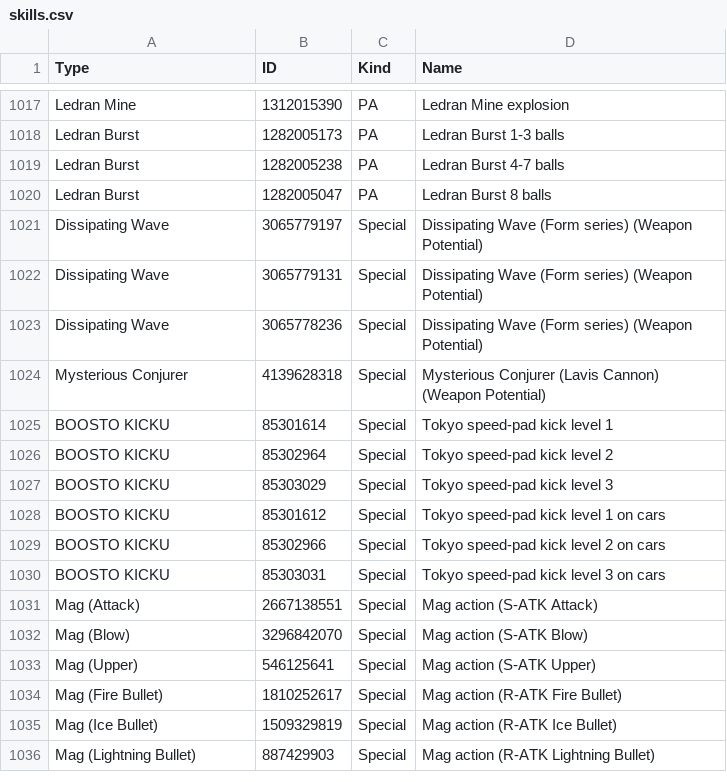
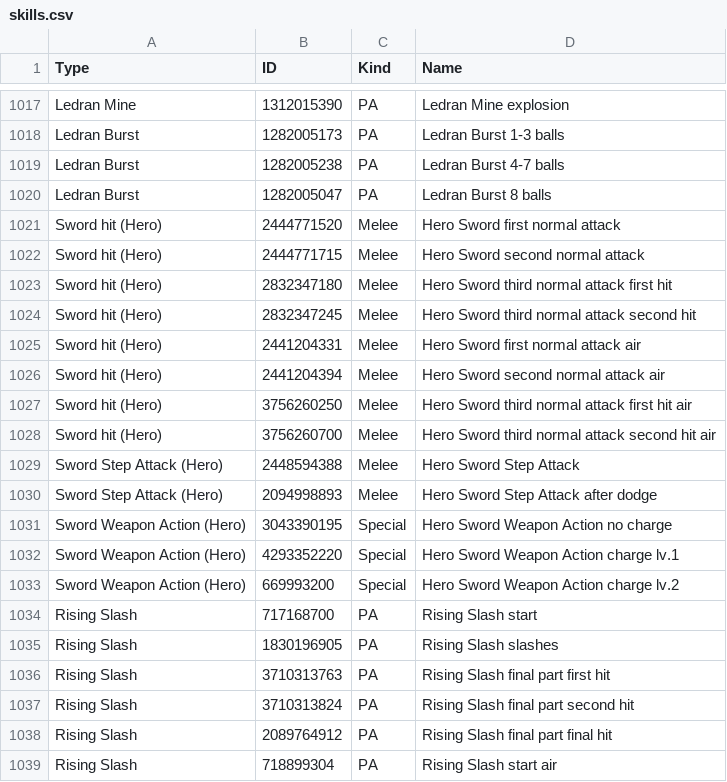
Before and after one commit to VariantXYZ/PSO2ACT, a CSV file: PSO2ACT/skills.csv, drawn as a sheet; only a part is shown, gaps mark what is left out; the shorter side is filled out with more unchanged rows; the diff covers the shown part only; the diff names each change by its address in the sheet, - before the commit and + after, or states it on an @@ line.

Commit message:
Episode 5 update! Hero is here!

```diff
--- a/PSO2ACT/skills.csv
+++ b/PSO2ACT/skills.csv
+row 1021: Sword hit (Hero) | 2444771520 | Melee | Hero Sword first normal attack
+row 1022: Sword hit (Hero) | 2444771715 | Melee | Hero Sword second normal attack
+row 1023: Sword hit (Hero) | 2832347180 | Melee | Hero Sword third normal attack first hit
+row 1024: Sword hit (Hero) | 2832347245 | Melee | Hero Sword third normal attack second hit
+row 1025: Sword hit (Hero) | 2441204331 | Melee | Hero Sword first normal attack air
+row 1026: Sword hit (Hero) | 2441204394 | Melee | Hero Sword second normal attack air
+row 1027: Sword hit (Hero) | 3756260250 | Melee | Hero Sword third normal attack first hit air
+row 1028: Sword hit (Hero) | 3756260700 | Melee | Hero Sword third normal attack second hit air
+row 1029: Sword Step Attack (Hero) | 2448594388 | Melee | Hero Sword Step Attack
+row 1030: Sword Step Attack (Hero) | 2094998893 | Melee | Hero Sword Step Attack after dodge
+row 1031: Sword Weapon Action (Hero) | 3043390195 | Special | Hero Sword Weapon Action no charge
+row 1032: Sword Weapon Action (Hero) | 4293352220 | Special | Hero Sword Weapon Action charge lv.1
+row 1033: Sword Weapon Action (Hero) | 669993200 | Special | Hero Sword Weapon Action charge lv.2
+row 1034: Rising Slash | 717168700 | PA | Rising Slash start
+row 1035: Rising Slash | 1830196905 | PA | Rising Slash slashes
+row 1036: Rising Slash | 3710313763 | PA | Rising Slash final part first hit
+row 1037: Rising Slash | 3710313824 | PA | Rising Slash final part second hit
+row 1038: Rising Slash | 2089764912 | PA | Rising Slash final part final hit
+row 1039: Rising Slash | 718899304 | PA | Rising Slash start air
```
Also changed, not shown: 31 added rows elsewhere in this file.
